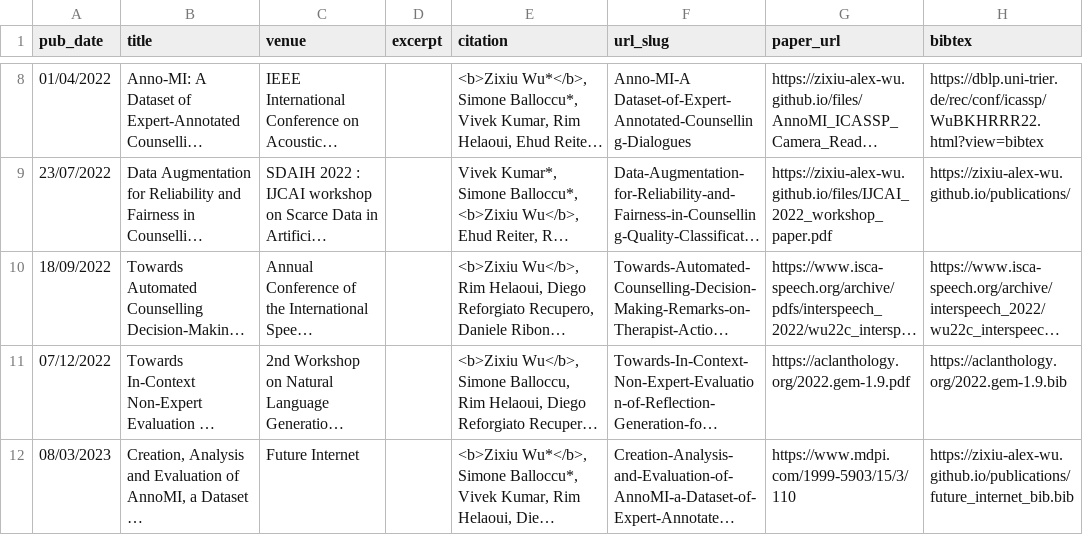
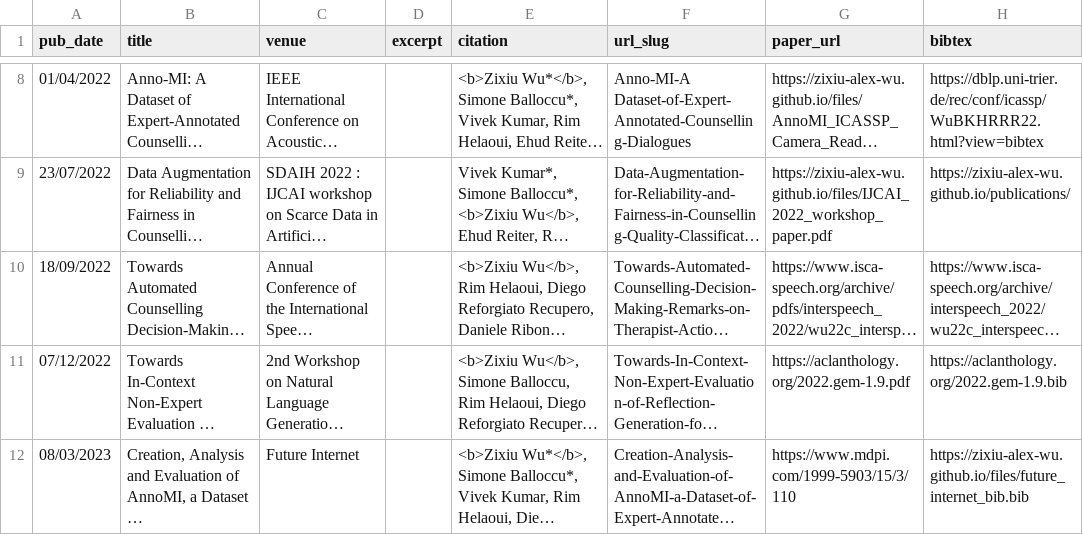
Before and after one commit to zixiu-alex-wu/zixiu-alex-wu.github.io, a TSV file: markdown_generator/publications.tsv, drawn as a sheet; only a part is shown, gaps mark what is left out; long unchanged cells end in …; the diff names each change by its address in the sheet, - before the commit and + after, or states it on an @@ line.

Commit message:
Fixed the link to the bibtex file for the Future Internet paper

```diff
--- a/markdown_generator/publications.tsv
+++ b/markdown_generator/publications.tsv
-H12 (bibtex): https://zixiu-alex-wu.github.io/publications/future_internet_bib.bib
+H12 (bibtex): https://zixiu-alex-wu.github.io/files/future_internet_bib.bib
```
Also changed, not shown: 1 other file.
